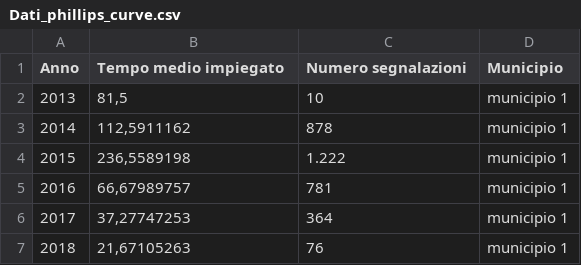
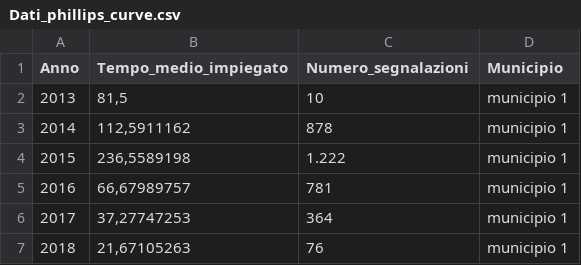
Before and after one commit to rossanamatera/esempiVega, a CSV file: Dati_phillips_curve.csv, drawn as a sheet; only a part is shown; the diff names each change by its address in the sheet, - before the commit and + after, or states it on an @@ line.

Commit message:
Update Dati_phillips_curve.csv

```diff
--- a/Dati_phillips_curve.csv
+++ b/Dati_phillips_curve.csv
-B1: Tempo medio impiegato
+B1: Tempo_medio_impiegato
-C1: Numero segnalazioni
+C1: Numero_segnalazioni
```
